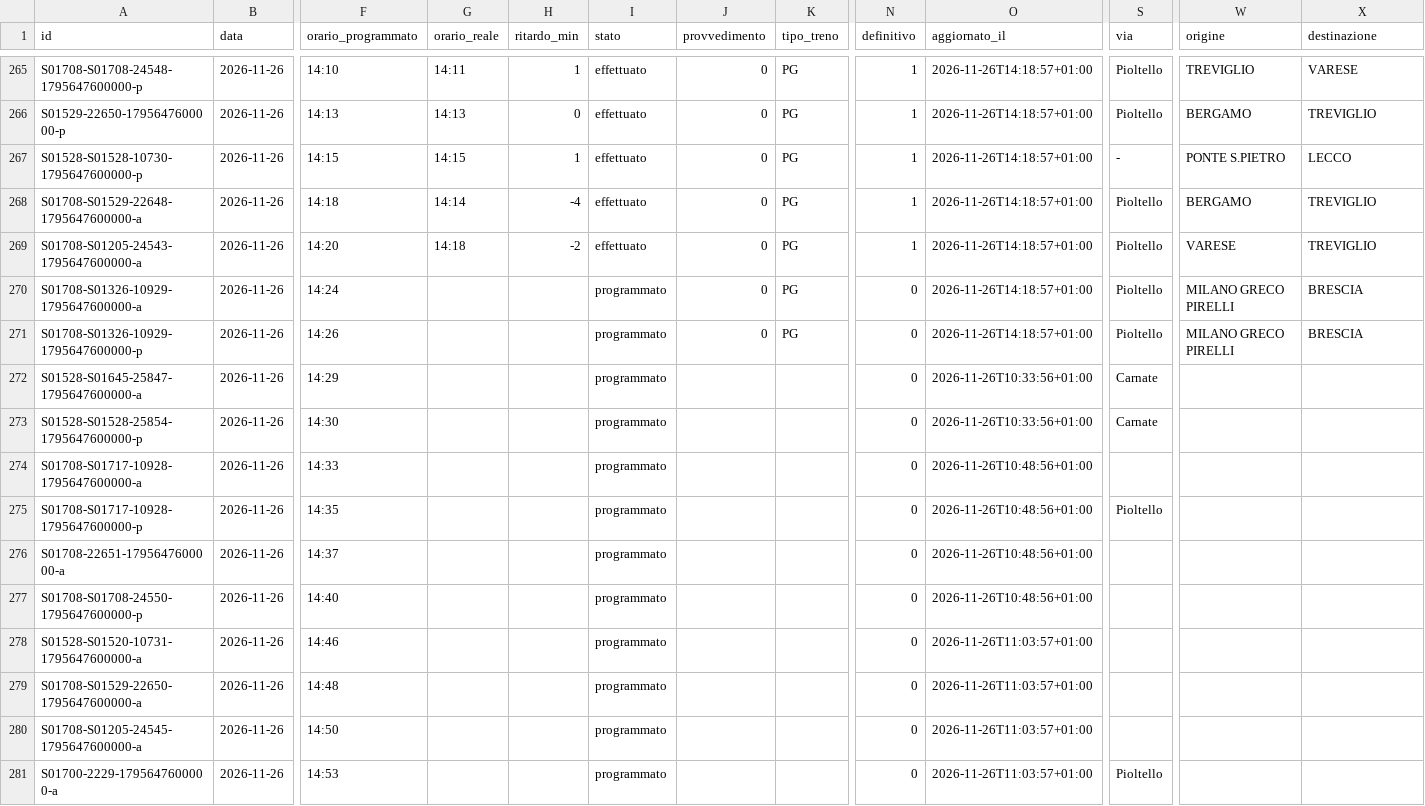
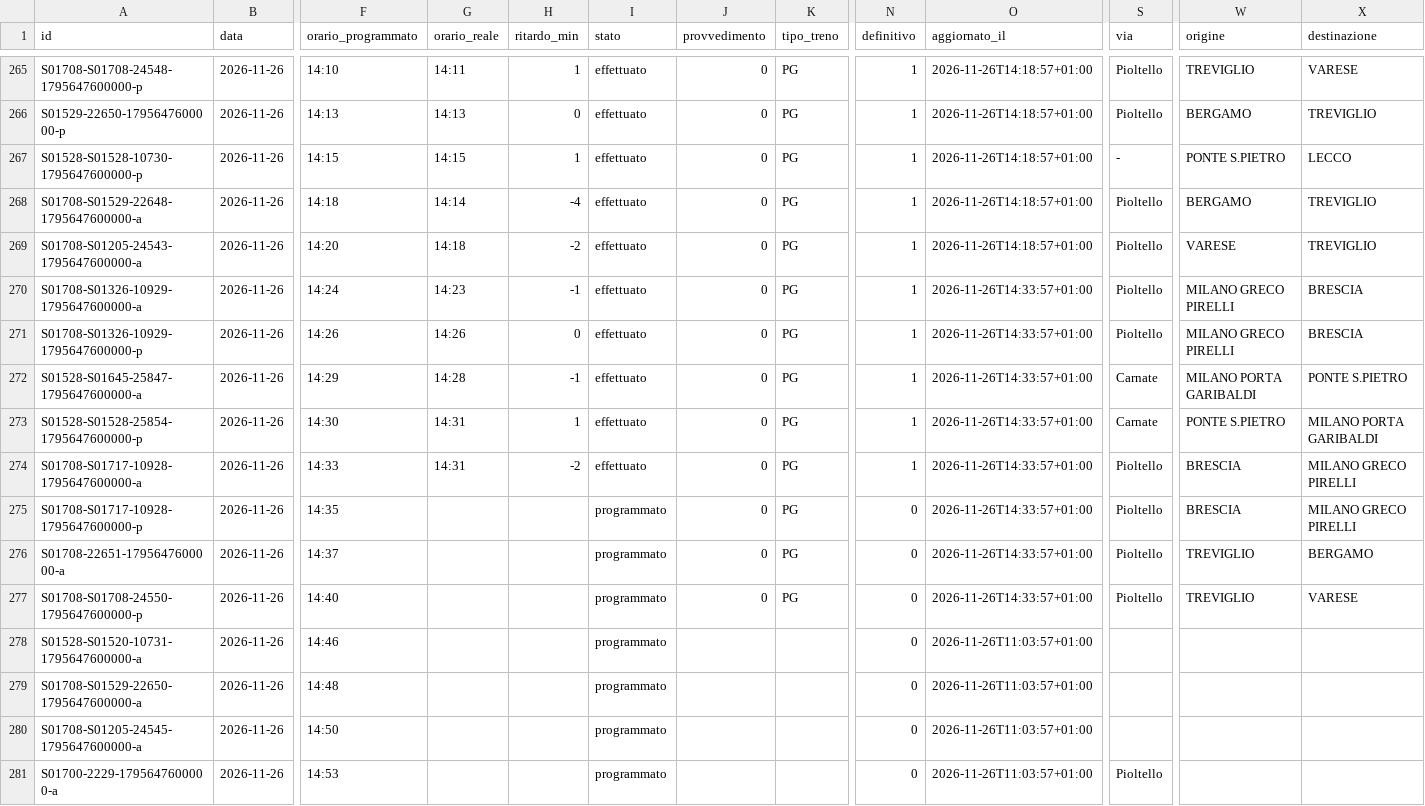
Before and after one commit to lucabonzanni/monitor-treni-bergamo, a CSV file: docs/dati/corse/2026-11-26.csv, drawn as a sheet; only a part is shown, gaps mark what is left out; the diff covers the shown part only; the diff names each change by its address in the sheet, - before the commit and + after, or states it on an @@ line.

```diff
--- a/docs/dati/corse/2026-11-26.csv
+++ b/docs/dati/corse/2026-11-26.csv
-G270 (orario_reale): (empty)
+G270 (orario_reale): 14:23
-H270 (ritardo_min): (empty)
+H270 (ritardo_min): -1
-I270:I274 (stato): programmato
+I270:I274 (stato): effettuato
-N270:N274 (definitivo): 0
+N270:N274 (definitivo): 1
-O270:O271 (aggiornato_il): 2026-11-26T14:18:57+01:00
+O270:O271 (aggiornato_il): 2026-11-26T14:33:57+01:00
-G271 (orario_reale): (empty)
+G271 (orario_reale): 14:26
-H271 (ritardo_min): (empty)
+H271 (ritardo_min): 0
-G272 (orario_reale): (empty)
+G272 (orario_reale): 14:28
-H272 (ritardo_min): (empty)
+H272 (ritardo_min): -1
-J272:J277 (provvedimento): (empty)
+J272:J277 (provvedimento): 0
-K272:K277 (tipo_treno): (empty)
+K272:K277 (tipo_treno): PG
-O272:O273 (aggiornato_il): 2026-11-26T10:33:56+01:00
+O272:O273 (aggiornato_il): 2026-11-26T14:33:57+01:00
-W272 (origine): (empty)
+W272 (origine): MILANO PORTA GARIBALDI
-X272 (destinazione): (empty)
+X272 (destinazione): PONTE S.PIETRO
-G273:G274 (orario_reale): (empty)
+G273:G274 (orario_reale): 14:31
-H273 (ritardo_min): (empty)
+H273 (ritardo_min): 1
-W273 (origine): (empty)
+W273 (origine): PONTE S.PIETRO
-X273 (destinazione): (empty)
+X273 (destinazione): MILANO PORTA GARIBALDI
-H274 (ritardo_min): (empty)
+H274 (ritardo_min): -2
-O274:O277 (aggiornato_il): 2026-11-26T10:48:56+01:00
+O274:O277 (aggiornato_il): 2026-11-26T14:33:57+01:00
-S274 (via): (empty)
+S274 (via): Pioltello
-W274:W275 (origine): (empty)
+W274:W275 (origine): BRESCIA
-X274:X275 (destinazione): (empty)
+X274:X275 (destinazione): MILANO GRECO PIRELLI
-S276:S277 (via): (empty)
+S276:S277 (via): Pioltello
-W276:W277 (origine): (empty)
+W276:W277 (origine): TREVIGLIO
-X276 (destinazione): (empty)
+X276 (destinazione): BERGAMO
-X277 (destinazione): (empty)
+X277 (destinazione): VARESE
```
Also changed, not shown: 10 added rows elsewhere in this file, docs/dati/corse_complete.csv, 2 other files.
